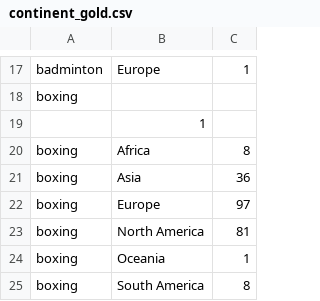
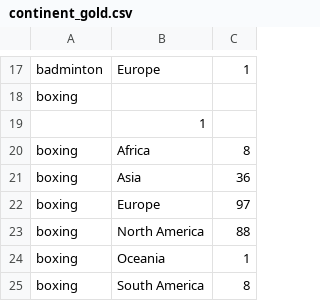
Before and after one commit to hcchien/olympic, a CSV file: continent_gold.csv, drawn as a sheet; only a part is shown, gaps mark what is left out.

```diff
--- a/continent_gold.csv
+++ b/continent_gold.csv
@@ -22,3 +22,3 @@ boxing, Asia, 36
 boxing, Europe, 97
-boxing, North America, 81
+boxing, North America, 88
 boxing, Oceania, 1
```
Also changed, not shown: all.csv, continent_grade.csv, 4 other files.
